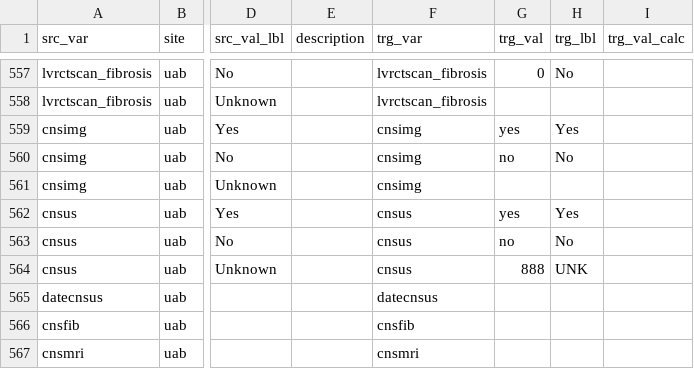
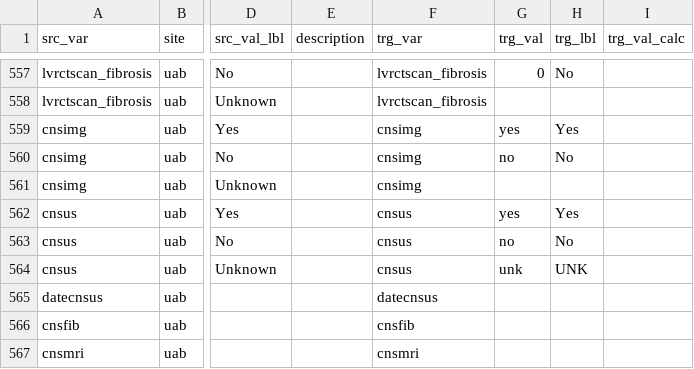
Before and after one commit to kumc-bmi/PKD-Import-and-Mapping, a CSV file: csvs/mapping.csv, drawn as a sheet; only a part is shown, gaps mark what is left out; the diff names each change by its address in the sheet, - before the commit and + after, or states it on an @@ line.

Commit message:
more uab mapping update

```diff
--- a/csvs/mapping.csv
+++ b/csvs/mapping.csv
-G564 (trg_val): 888
+G564 (trg_val): unk
```
